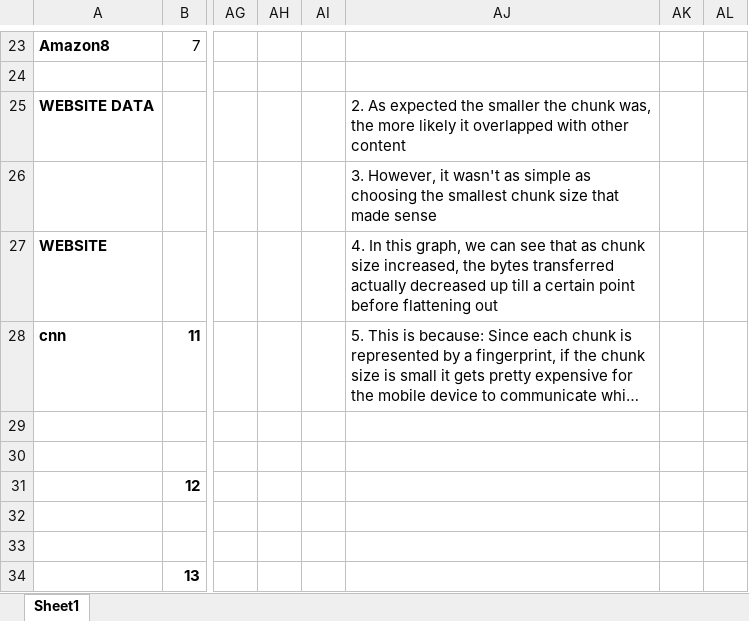
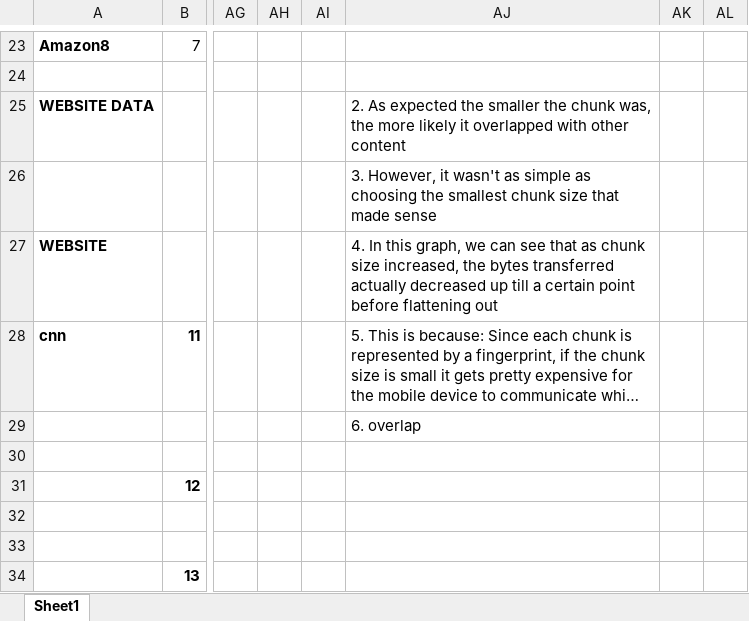
Before and after one commit to masomel/big-data-project, an Excel workbook: experiments/organizedData.xlsx, sheet Sheet1, drawn as a sheet; only a part is shown, gaps mark what is left out; long unchanged cells end in …; values as stored, in another font and other column widths than the file's, no borders; charts and pictures not drawn; the diff names each change by its address in the sheet, - before the commit and + after, or states it on an @@ line.

```diff
--- a/experiments/organizedData.xlsx (sheet Sheet1)
+++ b/experiments/organizedData.xlsx (sheet Sheet1)
-AJ29: (empty)
+AJ29: 6. overlap
```
Also changed, not shown: charts or pictures, 6 other files.
